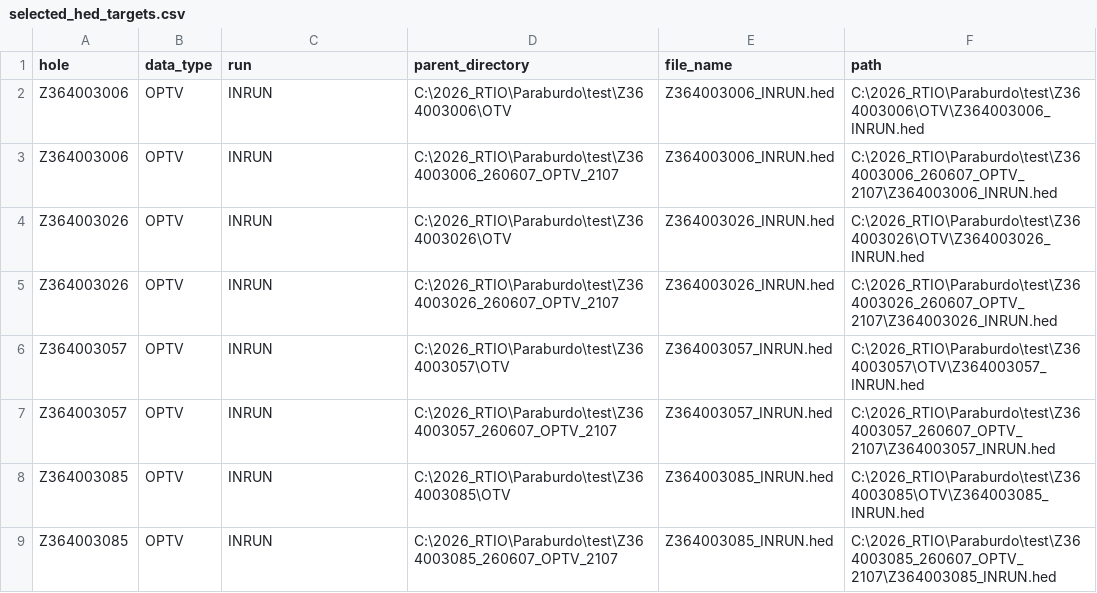
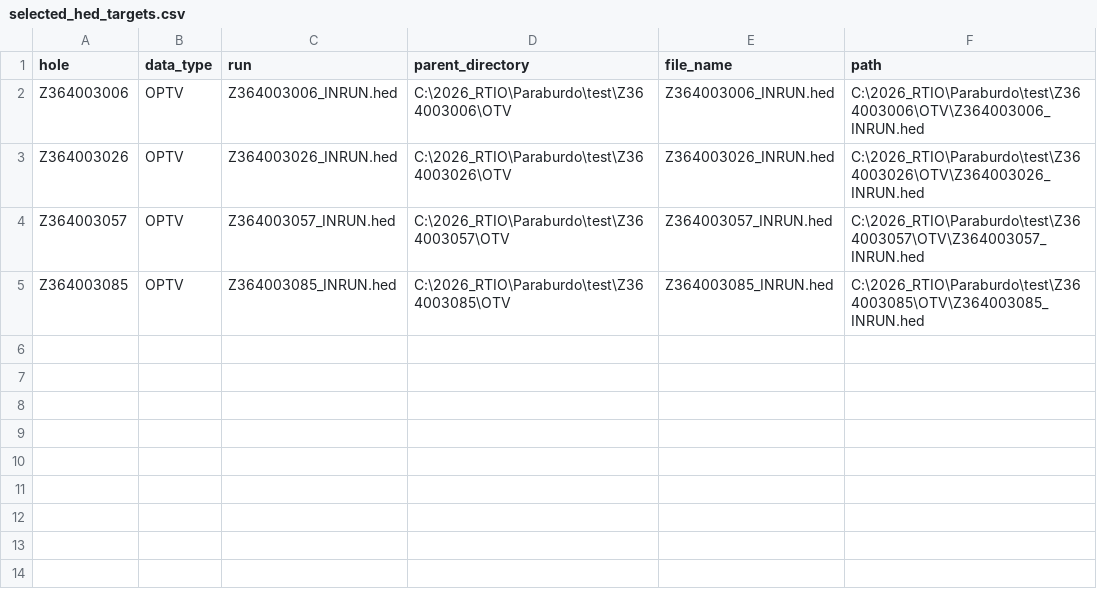
Before and after one commit to ZZZexin/Project-Fatemah, a CSV file: config/selected_hed_targets.csv, drawn as a sheet.

```diff
--- a/config/selected_hed_targets.csv
+++ b/config/selected_hed_targets.csv
@@ -1,9 +1,5 @@
 hole,data_type,run,parent_directory,file_name,path
-Z364003006,OPTV,INRUN,C:\2026_RTIO\Paraburdo\test\Z364003006\OTV,Z364003006_INRUN.hed,C:\2026_RTIO\Paraburdo\test\Z364003006\OTV\Z364003006_INRUN.hed
-Z364003006,OPTV,INRUN,C:\2026_RTIO\Paraburdo\test\Z364003006_260607_OPTV_2107,Z364003006_INRUN.hed,C:\2026_RTIO\Paraburdo\test\Z364003006_260607_OPTV_2107\Z364003006_INRUN.hed
-Z364003026,OPTV,INRUN,C:\2026_RTIO\Paraburdo\test\Z364003026\OTV,Z364003026_INRUN.hed,C:\2026_RTIO\Paraburdo\test\Z364003026\OTV\Z364003026_INRUN.hed
-Z364003026,OPTV,INRUN,C:\2026_RTIO\Paraburdo\test\Z364003026_260607_OPTV_2107,Z364003026_INRUN.hed,C:\2026_RTIO\Paraburdo\test\Z364003026_260607_OPTV_2107\Z364003026_INRUN.hed
-Z364003057,OPTV,INRUN,C:\2026_RTIO\Paraburdo\test\Z364003057\OTV,Z364003057_INRUN.hed,C:\2026_RTIO\Paraburdo\test\Z364003057\OTV\Z364003057_INRUN.hed
-Z364003057,OPTV,INRUN,C:\2026_RTIO\Paraburdo\test\Z364003057_260607_OPTV_2107,Z364003057_INRUN.hed,C:\2026_RTIO\Paraburdo\test\Z364003057_260607_OPTV_2107\Z364003057_INRUN.hed
-Z364003085,OPTV,INRUN,C:\2026_RTIO\Paraburdo\test\Z364003085\OTV,Z364003085_INRUN.hed,C:\2026_RTIO\Paraburdo\test\Z364003085\OTV\Z364003085_INRUN.hed
-Z364003085,OPTV,INRUN,C:\2026_RTIO\Paraburdo\test\Z364003085_260607_OPTV_2107,Z364003085_INRUN.hed,C:\2026_RTIO\Paraburdo\test\Z364003085_260607_OPTV_2107\Z364003085_INRUN.hed
+Z364003006,OPTV,Z364003006_INRUN.hed,C:\2026_RTIO\Paraburdo\test\Z364003006\OTV,Z364003006_INRUN.hed,C:\2026_RTIO\Paraburdo\test\Z364003006\OTV\Z364003006_INRUN.hed
+Z364003026,OPTV,Z364003026_INRUN.hed,C:\2026_RTIO\Paraburdo\test\Z364003026\OTV,Z364003026_INRUN.hed,C:\2026_RTIO\Paraburdo\test\Z364003026\OTV\Z364003026_INRUN.hed
+Z364003057,OPTV,Z364003057_INRUN.hed,C:\2026_RTIO\Paraburdo\test\Z364003057\OTV,Z364003057_INRUN.hed,C:\2026_RTIO\Paraburdo\test\Z364003057\OTV\Z364003057_INRUN.hed
+Z364003085,OPTV,Z364003085_INRUN.hed,C:\2026_RTIO\Paraburdo\test\Z364003085\OTV,Z364003085_INRUN.hed,C:\2026_RTIO\Paraburdo\test\Z364003085\OTV\Z364003085_INRUN.hed
```
Also changed, not shown: 8 other files.
